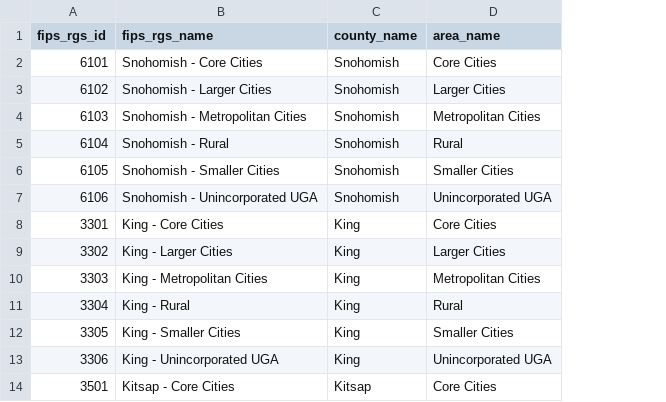
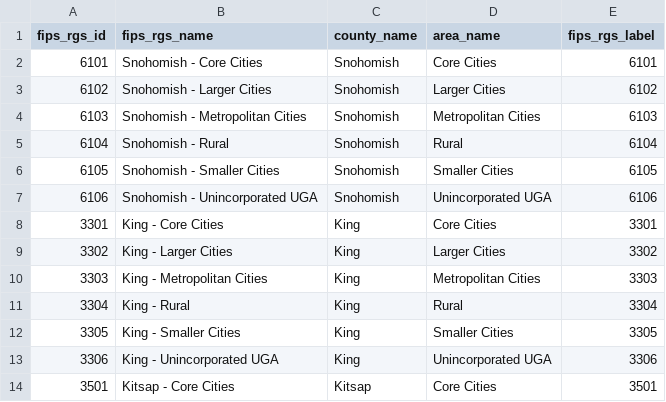
Before and after one commit to psrc/shiny-uncertainty, a CSV file: data/fips_rgs.csv, drawn as a sheet; only a part is shown; the diff names each change by its address in the sheet, - before the commit and + after, or states it on an @@ line.

Commit message:
edited lookup tables

```diff
--- a/data/fips_rgs.csv
+++ b/data/fips_rgs.csv
+column E (fips_rgs_label), rows 2-14: 6101 | 6102 | 6103 | 6104 | 6105 | 6106 | 3301 | 3302 | 3303 | 3304 | 3305 | 3306 | 3501
```
Also changed, not shown: 1 other file.
